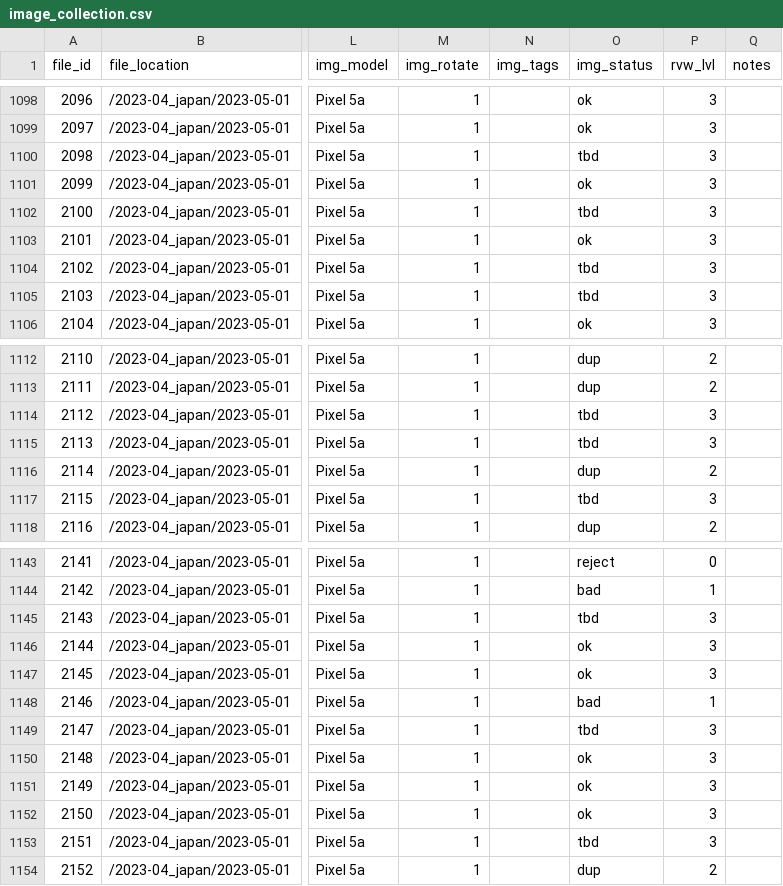
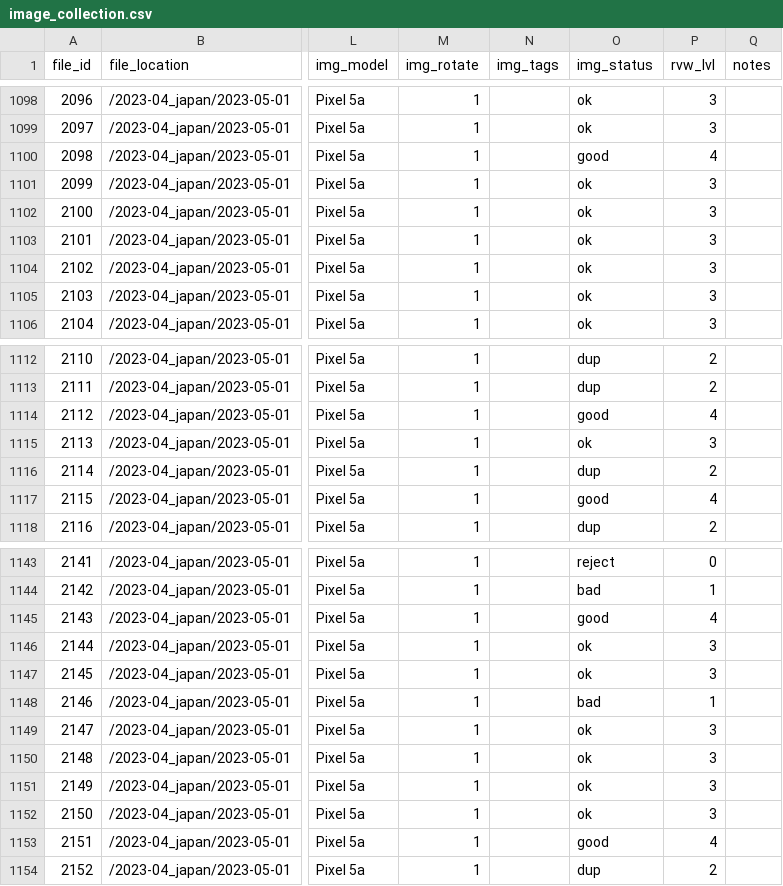
Before and after one commit to ddgarrett/process_images, a CSV file: backup/image_collection.csv, drawn as a sheet; only a part is shown, gaps mark what is left out; the diff covers the shown part only; the diff names each change by its address in the sheet, - before the commit and + after, or states it on an @@ line.

Commit message:
Add Blog Template, Backup Image Collection CSV

```diff
--- a/backup/image_collection.csv
+++ b/backup/image_collection.csv
-O1100 (img_status): tbd
+O1100 (img_status): good
-P1100 (rvw_lvl): 3
+P1100 (rvw_lvl): 4
-O1102 (img_status): tbd
+O1102 (img_status): ok
-O1104:O1105 (img_status): tbd
+O1104:O1105 (img_status): ok
-O1114 (img_status): tbd
+O1114 (img_status): good
-P1114 (rvw_lvl): 3
+P1114 (rvw_lvl): 4
-O1115 (img_status): tbd
+O1115 (img_status): ok
-O1117 (img_status): tbd
+O1117 (img_status): good
-P1117 (rvw_lvl): 3
+P1117 (rvw_lvl): 4
-O1145 (img_status): tbd
+O1145 (img_status): good
-P1145 (rvw_lvl): 3
+P1145 (rvw_lvl): 4
-O1149 (img_status): tbd
+O1149 (img_status): ok
-O1153 (img_status): tbd
+O1153 (img_status): good
-P1153 (rvw_lvl): 3
+P1153 (rvw_lvl): 4
```
Also changed, not shown: 4 edited cells elsewhere in this file, 1 other file.
